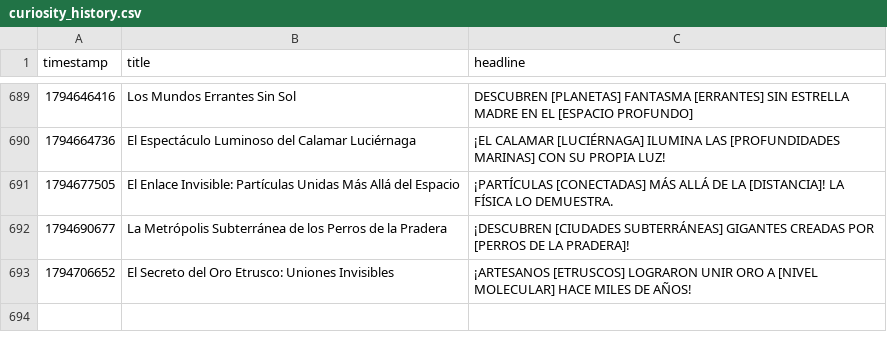
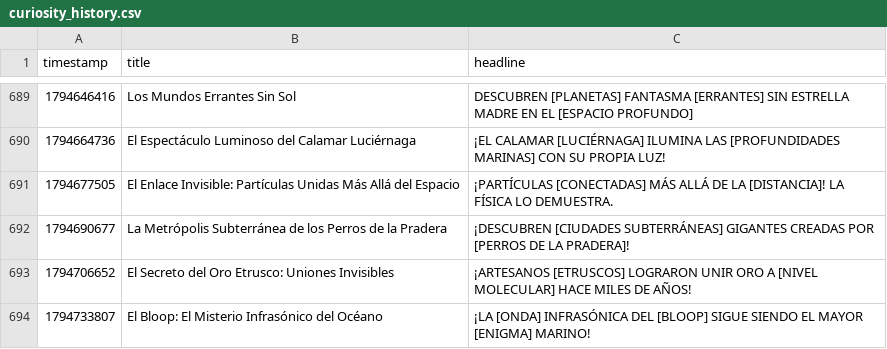
Before and after one commit to danielbenavides2001-blip/AI-Content-Automation-Engine, a CSV file: flows/curiosity_image_generator/curiosity_history.csv, drawn as a sheet; only a part is shown, gaps mark what is left out; the diff names each change by its address in the sheet, - before the commit and + after, or states it on an @@ line.

```diff
--- a/flows/curiosity_image_generator/curiosity_history.csv
+++ b/flows/curiosity_image_generator/curiosity_history.csv
+row 694: 1794733807 | El Bloop: El Misterio Infrasónico del Océano | ¡LA [ONDA] INFRASÓNICA DEL [BLOOP] SIGUE SIENDO EL MAYOR [ENIGMA] MARINO!
```
